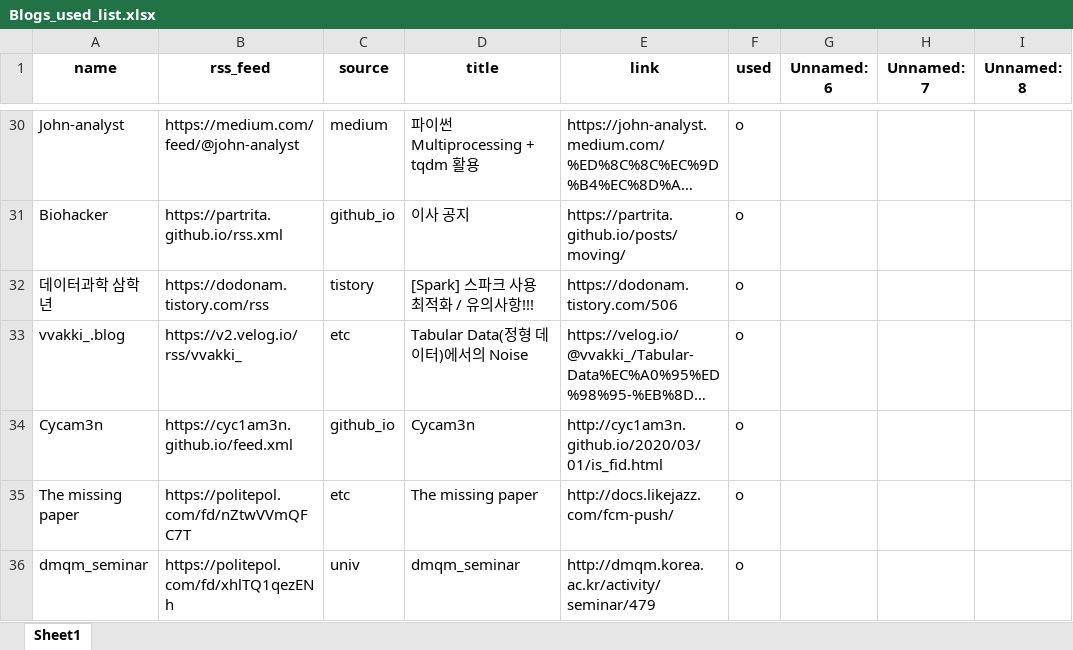
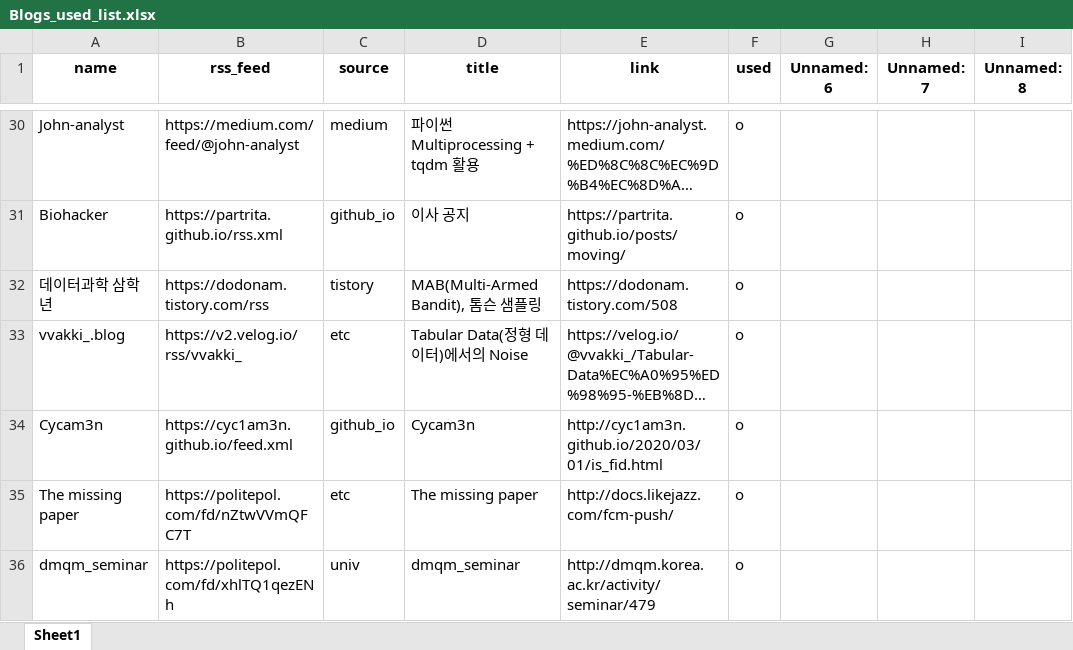
Before and after one commit to ainsuotain/today-mlblog-bot, an Excel workbook: Blogs_used_list.xlsx, sheet Sheet1, drawn as a sheet; only a part is shown, gaps mark what is left out; long unchanged cells end in …; values as stored, in another font and other column widths than the file's, no borders; the diff names each change by its address in the sheet, - before the commit and + after, or states it on an @@ line.

Commit message:
Auto - Update data with bot!

```diff
--- a/Blogs_used_list.xlsx (sheet Sheet1)
+++ b/Blogs_used_list.xlsx (sheet Sheet1)
-D32 (title): [Spark] 스파크 사용 최적화 / 유의사항!!!
+D32 (title): MAB(Multi-Armed Bandit), 톰슨 샘플링
-E32 (link): https://dodonam.tistory.com/506
+E32 (link): https://dodonam.tistory.com/508
```
Also changed, not shown: 1 other file.
